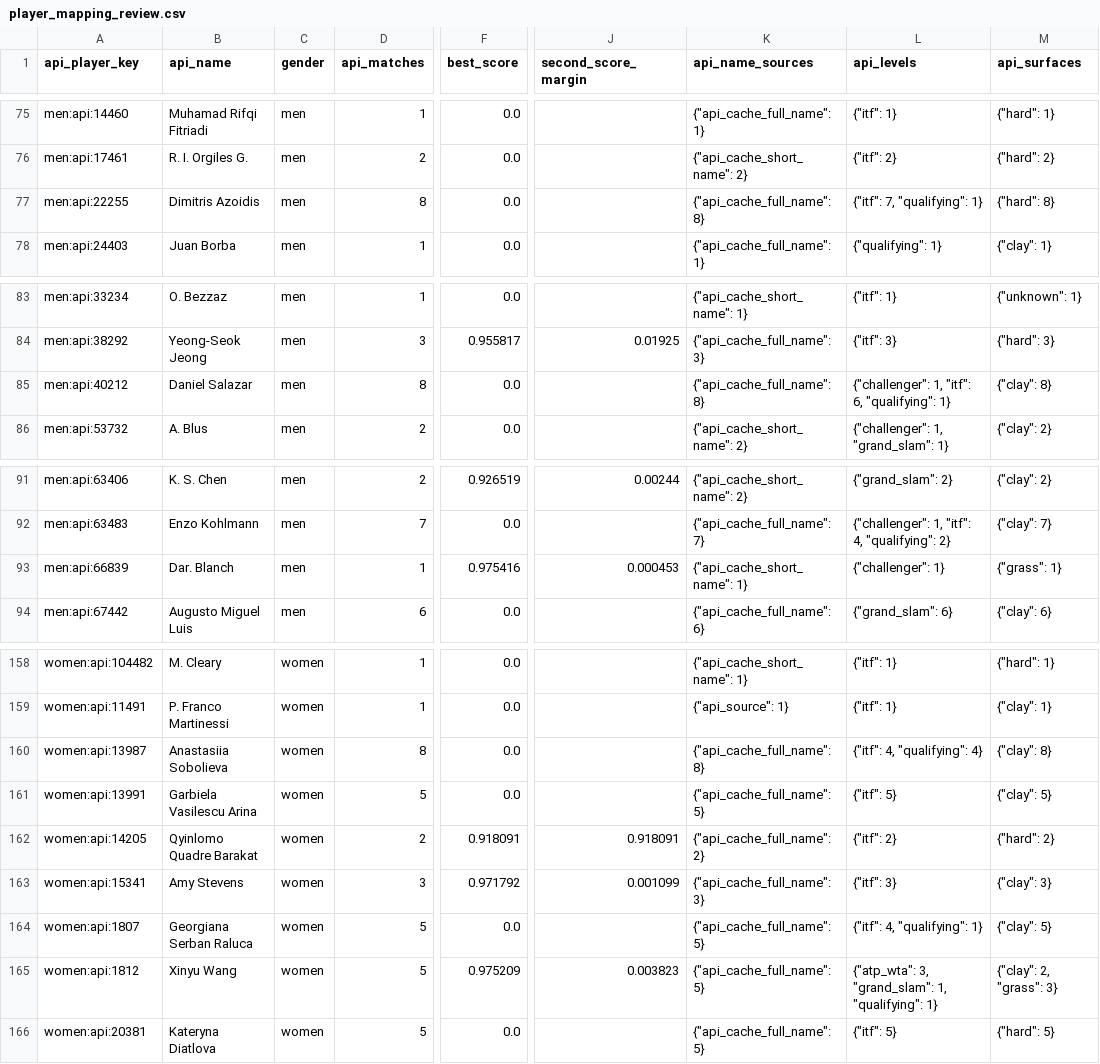
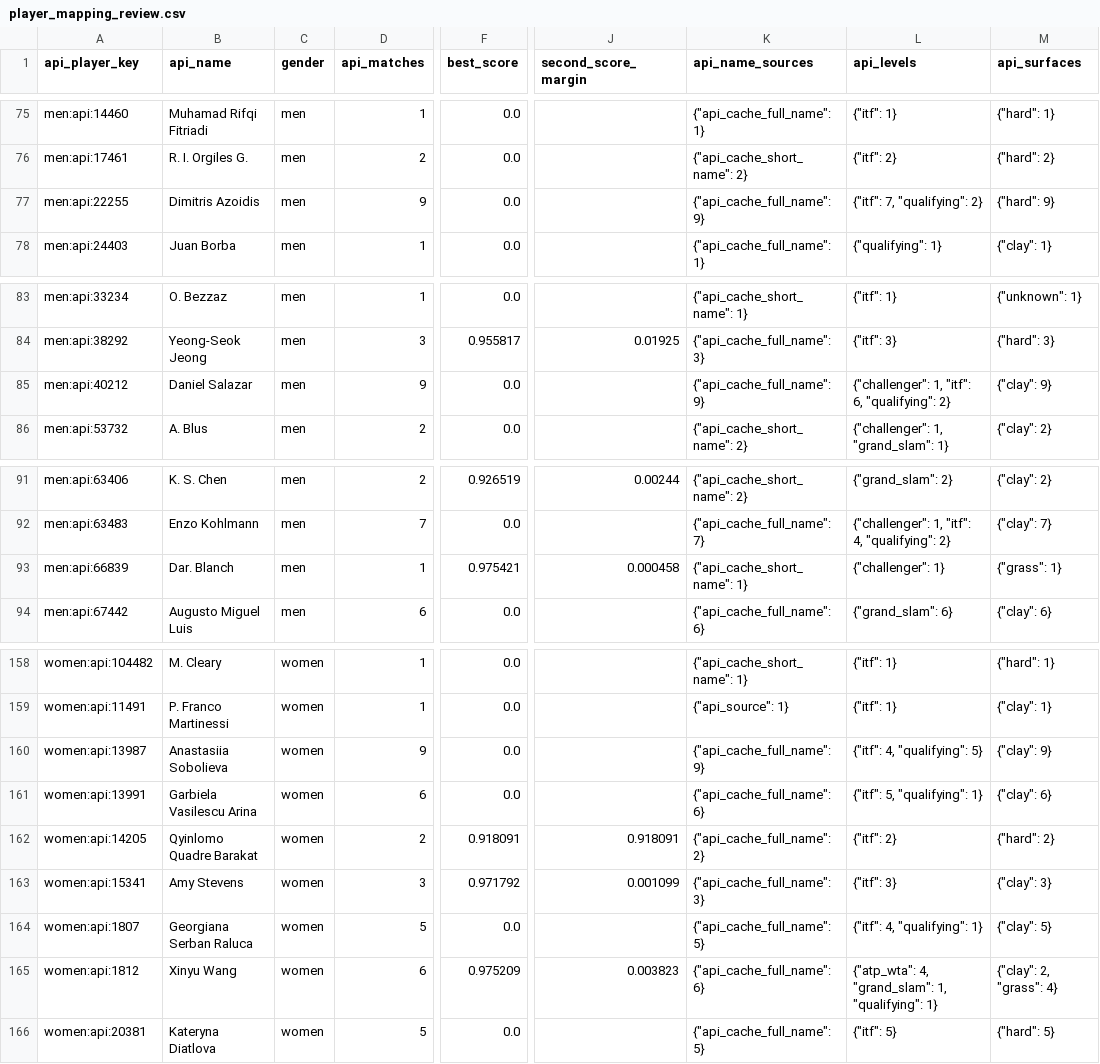
Before and after one commit to jakobm121/TLE, a CSV file: data/reports/api_tennis/player_mapping_review.csv, drawn as a sheet; only a part is shown, gaps mark what is left out; the diff names each change by its address in the sheet, - before the commit and + after, or states it on an @@ line.

```diff
--- a/data/reports/api_tennis/player_mapping_review.csv
+++ b/data/reports/api_tennis/player_mapping_review.csv
-D77 (api_matches): 8
+D77 (api_matches): 9
-K77 (api_name_sources): {"api_cache_full_name": 8}
+K77 (api_name_sources): {"api_cache_full_name": 9}
-L77 (api_levels): {"itf": 7, "qualifying": 1}
+L77 (api_levels): {"itf": 7, "qualifying": 2}
-M77 (api_surfaces): {"hard": 8}
+M77 (api_surfaces): {"hard": 9}
-D85 (api_matches): 8
+D85 (api_matches): 9
-K85 (api_name_sources): {"api_cache_full_name": 8}
+K85 (api_name_sources): {"api_cache_full_name": 9}
-L85 (api_levels): {"challenger": 1, "itf": 6, "qualifying": 1}
+L85 (api_levels): {"challenger": 1, "itf": 6, "qualifying": 2}
-M85 (api_surfaces): {"clay": 8}
+M85 (api_surfaces): {"clay": 9}
-F93 (best_score): 0.975416
+F93 (best_score): 0.975421
-J93 (second_score_margin): 0.000453
+J93 (second_score_margin): 0.000458
-D160 (api_matches): 8
+D160 (api_matches): 9
-K160 (api_name_sources): {"api_cache_full_name": 8}
+K160 (api_name_sources): {"api_cache_full_name": 9}
-L160 (api_levels): {"itf": 4, "qualifying": 4}
+L160 (api_levels): {"itf": 4, "qualifying": 5}
-M160 (api_surfaces): {"clay": 8}
+M160 (api_surfaces): {"clay": 9}
-D161 (api_matches): 5
+D161 (api_matches): 6
-K161 (api_name_sources): {"api_cache_full_name": 5}
+K161 (api_name_sources): {"api_cache_full_name": 6}
-L161 (api_levels): {"itf": 5}
+L161 (api_levels): {"itf": 5, "qualifying": 1}
-M161 (api_surfaces): {"clay": 5}
+M161 (api_surfaces): {"clay": 6}
-D165 (api_matches): 5
+D165 (api_matches): 6
-K165 (api_name_sources): {"api_cache_full_name": 5}
+K165 (api_name_sources): {"api_cache_full_name": 6}
-L165 (api_levels): {"atp_wta": 3, "grand_slam": 1,…
+L165 (api_levels): {"atp_wta": 4, "grand_slam": 1,…
-M165 (api_surfaces): {"clay": 2, "grass": 3}
+M165 (api_surfaces): {"clay": 2, "grass": 4}
```
Also changed, not shown: data/reports/api_tennis/player_mapping_candidates.csv, data/reports/api_tennis/skipped_api_matches.csv, 30 other files.
